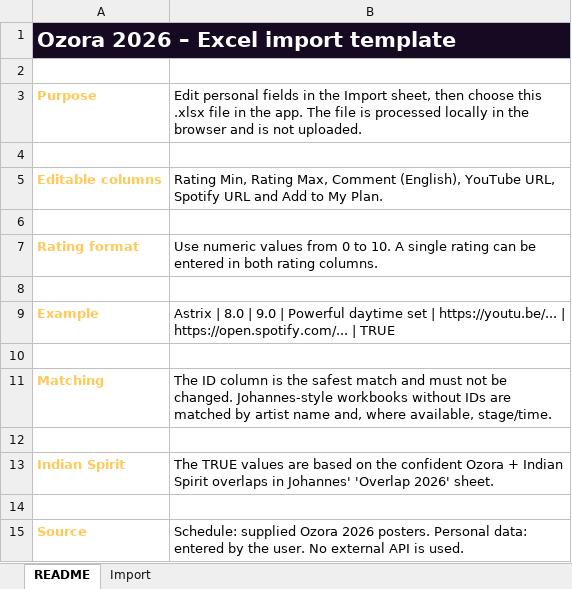
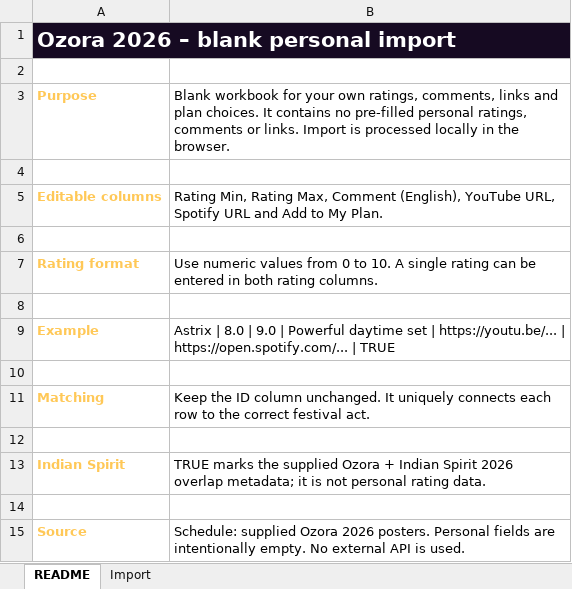
Before and after one commit to Mudita1973/Ozora2026_2.0, an Excel workbook: Ozora-2026-Import-Template.xlsx, sheet README, drawn as a sheet; values as stored, in another font and other column widths than the file's, no borders; the diff names each change by its address in the sheet, - before the commit and + after, or states it on an @@ line.

Commit message:
Add files via upload

```diff
--- a/Ozora-2026-Import-Template.xlsx (sheet README)
+++ b/Ozora-2026-Import-Template.xlsx (sheet README)
-A1: Ozora 2026 – Excel import template
+A1: Ozora 2026 – blank personal import
-B3: Edit personal fields in the Import sheet, then choose this .xlsx file in the app. The file is processed locally in the browser and is not uploaded.
+B3: Blank workbook for your own ratings, comments, links and plan choices. It contains no pre-filled personal ratings, comments or links. Import is processed locally in the browser.
-B11: The ID column is the safest match and must not be changed. Johannes-style workbooks without IDs are matched by artist name and, where available, stage/time.
+B11: Keep the ID column unchanged. It uniquely connects each row to the correct festival act.
-B13: The TRUE values are based on the confident Ozora + Indian Spirit overlaps in Johannes' 'Overlap 2026' sheet.
+B13: TRUE marks the supplied Ozora + Indian Spirit 2026 overlap metadata; it is not personal rating data.
-B15: …posters. Personal data: entered by the user. No external…
+B15: …posters. Personal fields are intentionally empty. No external…
```
Also changed, not shown: 12 other files.
